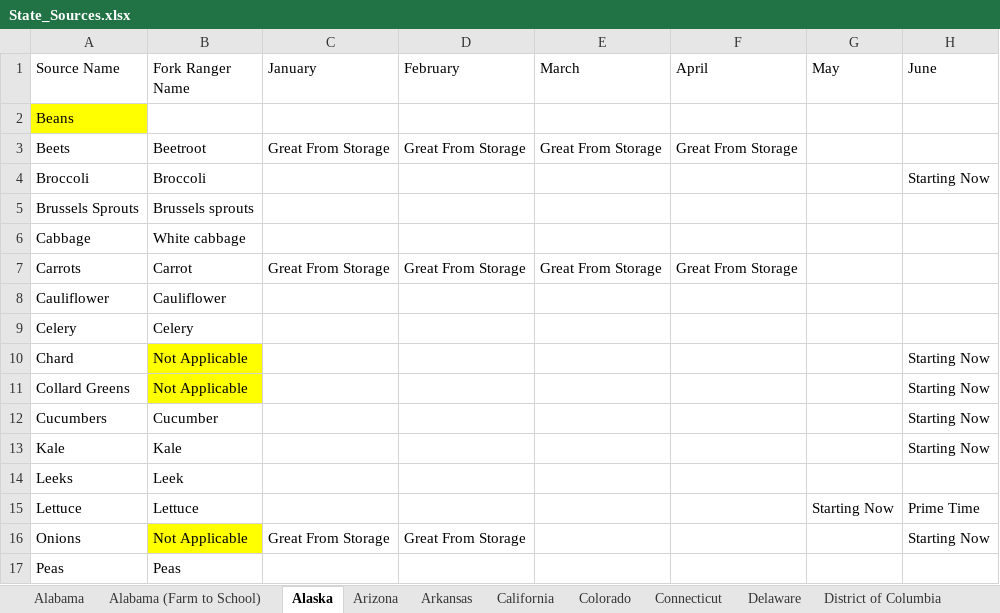
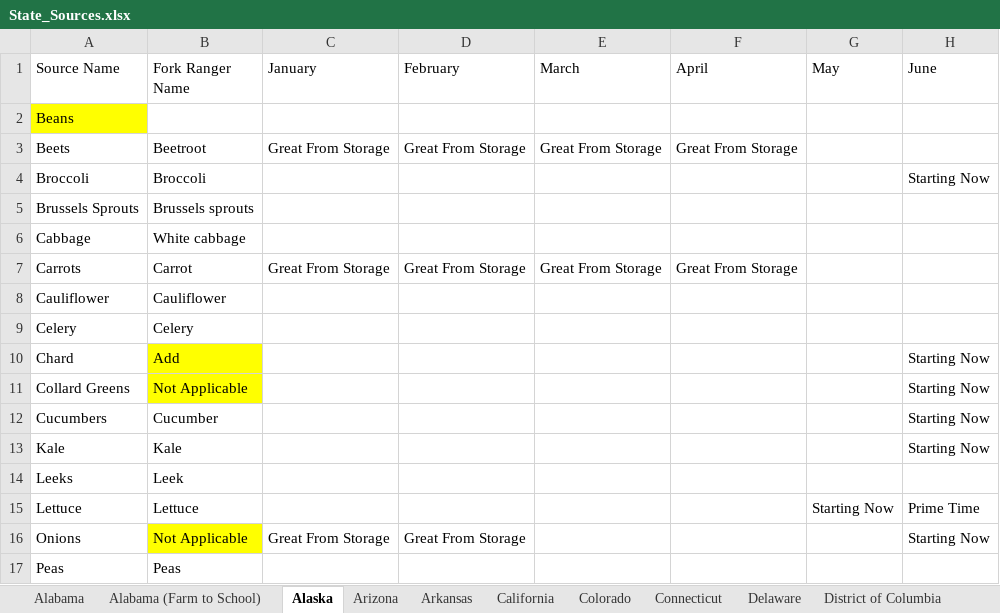
Before and after one commit to chigham/forkranger-us-regions, an Excel workbook: data/raw/State_Sources.xlsx, sheet Alaska, drawn as a sheet; only a part is shown; values as stored, in another font and other column widths than the file's, no borders; the diff names each change by its address in the sheet, - before the commit and + after, or states it on an @@ line.

```diff
--- a/data/raw/State_Sources.xlsx (sheet Alaska)
+++ b/data/raw/State_Sources.xlsx (sheet Alaska)
-B10 (Fork Ranger Name): Not Applicable
+B10 (Fork Ranger Name): Add
```
Also changed, not shown: data/truth_states/State-Truths.xlsx, 2 other files.
